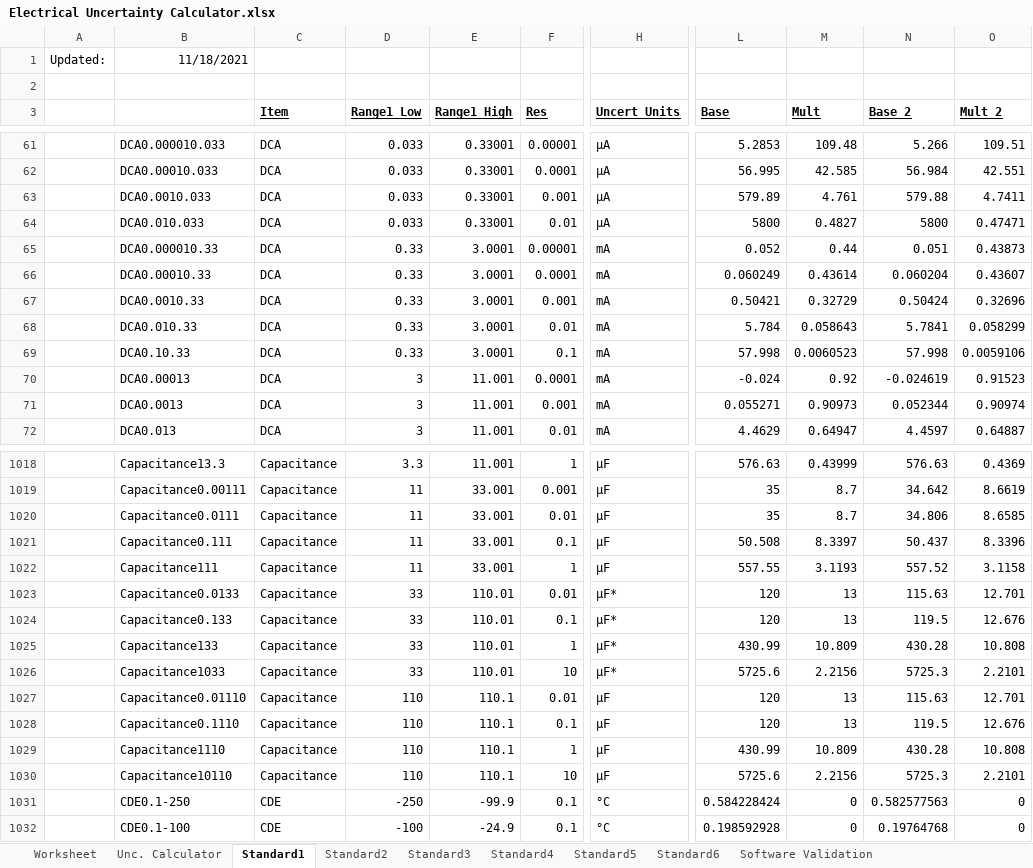
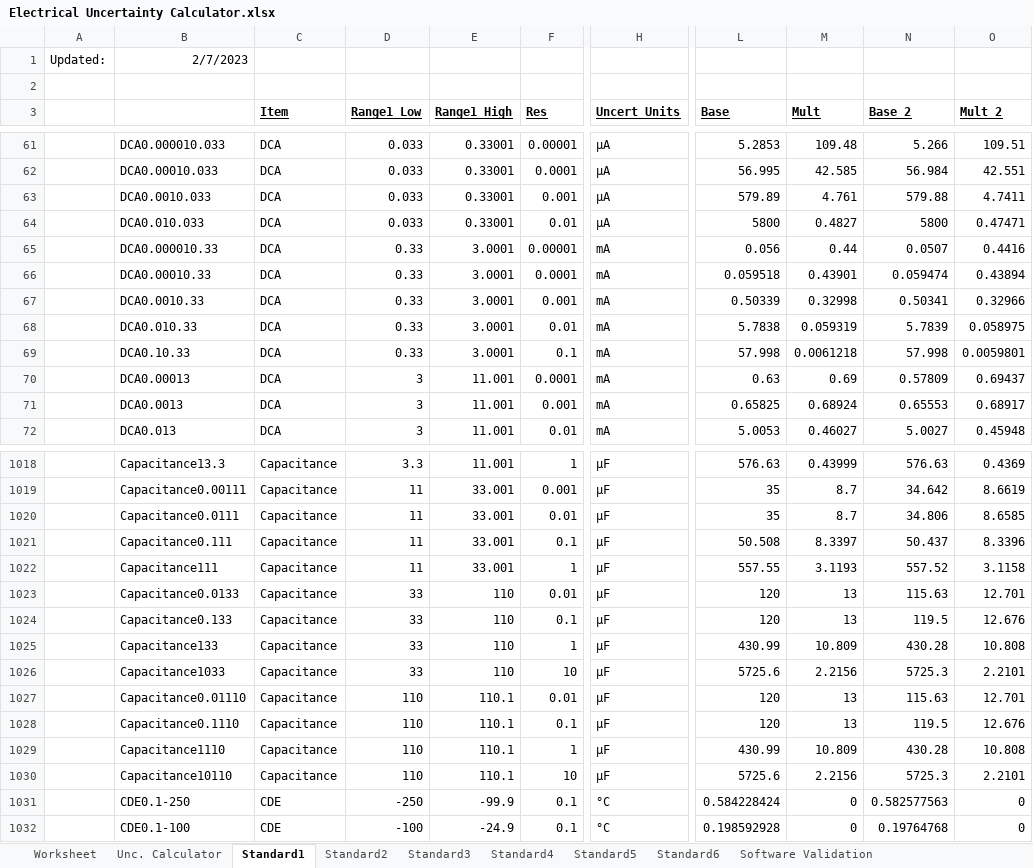
Before and after one commit to Johnson-Gage-Inspection-Inc/xl-Electrical-Workbook, an Excel workbook: Electrical Uncertainty Calculator.xlsx, sheet Standard1, drawn as a sheet; only a part is shown, gaps mark what is left out; values as stored, in another font and other column widths than the file's, no borders; the diff covers the shown part only; the diff names each change by its address in the sheet, - before the commit and + after, or states it on an @@ line.

Commit message:
Updated 5502A uncertainties. (2/7/2023)

```diff
--- a/Electrical Uncertainty Calculator.xlsx (sheet Standard1)
+++ b/Electrical Uncertainty Calculator.xlsx (sheet Standard1)
-B1: 11/18/2021
+B1: 2/7/2023
-L65 (Base): 0.052
+L65 (Base): 0.056
-N65 (Base 2): 0.051
+N65 (Base 2): 0.0507
-O65 (Mult 2): 0.43873
+O65 (Mult 2): 0.4416
-L66 (Base): 0.060249
+L66 (Base): 0.059518
-M66 (Mult): 0.43614
+M66 (Mult): 0.43901
-N66 (Base 2): 0.060204
+N66 (Base 2): 0.059474
-O66 (Mult 2): 0.43607
+O66 (Mult 2): 0.43894
-L67 (Base): 0.50421
+L67 (Base): 0.50339
-M67 (Mult): 0.32729
+M67 (Mult): 0.32998
-N67 (Base 2): 0.50424
+N67 (Base 2): 0.50341
-O67 (Mult 2): 0.32696
+O67 (Mult 2): 0.32966
-L68 (Base): 5.784
+L68 (Base): 5.7838
-M68 (Mult): 0.058643
+M68 (Mult): 0.059319
-N68 (Base 2): 5.7841
+N68 (Base 2): 5.7839
-O68 (Mult 2): 0.058299
+O68 (Mult 2): 0.058975
-M69 (Mult): 0.0060523
+M69 (Mult): 0.0061218
-O69 (Mult 2): 0.0059106
+O69 (Mult 2): 0.0059801
-L70 (Base): -0.024
+L70 (Base): 0.63
-M70 (Mult): 0.92
+M70 (Mult): 0.69
-N70 (Base 2): -0.024619
+N70 (Base 2): 0.57809
-O70 (Mult 2): 0.91523
+O70 (Mult 2): 0.69437
-L71 (Base): 0.055271
+L71 (Base): 0.65825
-M71 (Mult): 0.90973
+M71 (Mult): 0.68924
-N71 (Base 2): 0.052344
+N71 (Base 2): 0.65553
-O71 (Mult 2): 0.90974
+O71 (Mult 2): 0.68917
-L72 (Base): 4.4629
+L72 (Base): 5.0053
-M72 (Mult): 0.64947
+M72 (Mult): 0.46027
-N72 (Base 2): 4.4597
+N72 (Base 2): 5.0027
-O72 (Mult 2): 0.64887
+O72 (Mult 2): 0.45948
-E1023:E1026 (Range1 High): 110.01
+E1023:E1026 (Range1 High): 110
-H1023:H1026 (Uncert Units): µF*
+H1023:H1026 (Uncert Units): µF
```
Also changed, not shown: 4 added rows, 4 removed rows and 94 edited cells elsewhere in this sheet.
